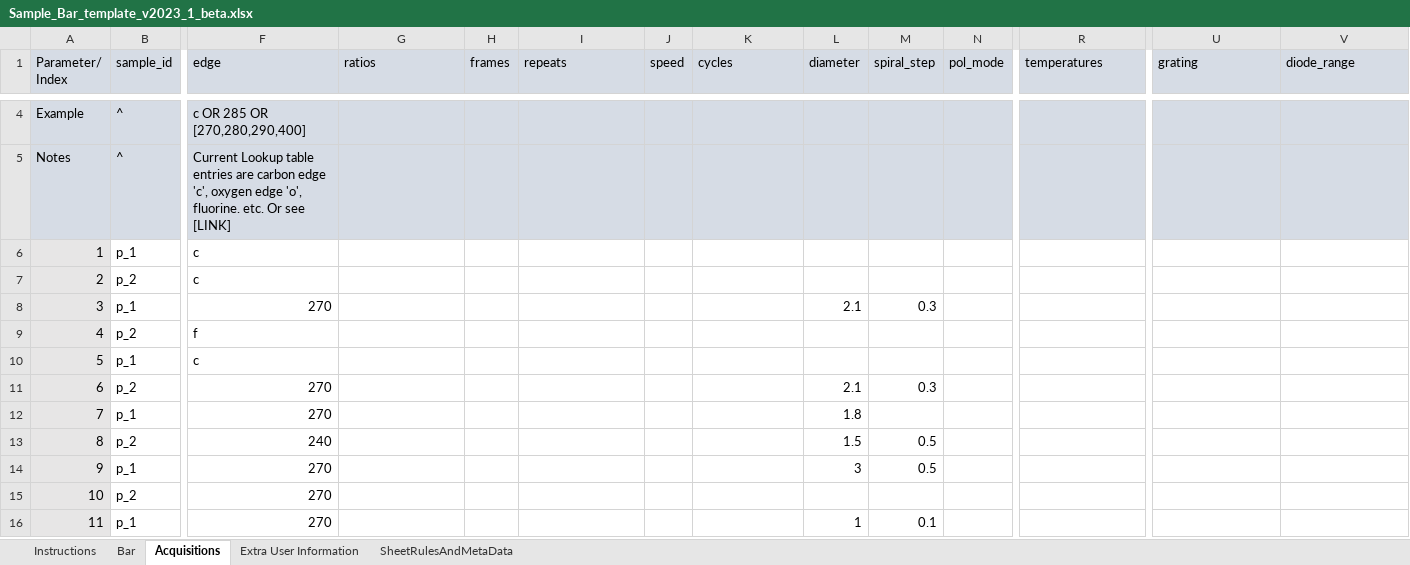
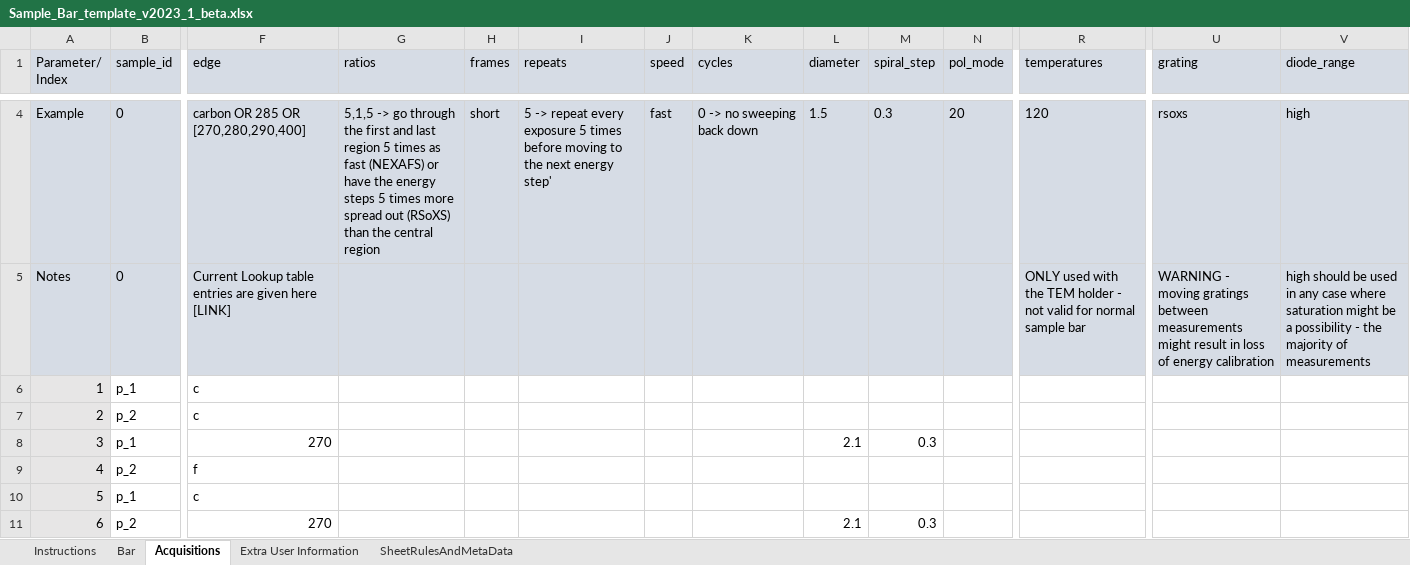
Before and after one commit to NSLS-II-SST/rsoxs_workflow, an Excel workbook: example/Sample_Bar_template_v2023_1_beta.xlsx, sheet Acquisitions, drawn as a sheet; only a part is shown, gaps mark what is left out; the shorter side is filled out with more unchanged rows; values as stored, in another font and other column widths than the file's, no borders; conditional formats not drawn; the diff covers the shown part only; the diff names each change by its address in the sheet, - before the commit and + after, or states it on an @@ line.

Commit message:
spreadsheet update

```diff
--- a/example/Sample_Bar_template_v2023_1_beta.xlsx (sheet Acquisitions)
+++ b/example/Sample_Bar_template_v2023_1_beta.xlsx (sheet Acquisitions)
-B4:B5 (sample_id): ^
+B4:B5 (sample_id): 0
-F4 (edge): c OR 285 OR [270,280,290,400]
+F4 (edge): carbon OR 285 OR [270,280,290,400]
-G4 (ratios): (empty)
+G4 (ratios): 5,1,5 -> go through the first and last region 5 times as fast (NEXAFS) or have the energy steps 5 times more spread out (RSoXS) than the central region
-H4 (frames): (empty)
+H4 (frames): short
-I4 (repeats): (empty)
+I4 (repeats): 5 -> repeat every exposure 5 times before moving to the next energy step'
-J4 (speed): (empty)
+J4 (speed): fast
-K4 (cycles): (empty)
+K4 (cycles): 0 -> no sweeping back down
-L4 (diameter): (empty)
+L4 (diameter): 1.5
-M4 (spiral_step): (empty)
+M4 (spiral_step): 0.3
-N4 (pol_mode): (empty)
+N4 (pol_mode): 20
-R4 (temperatures): (empty)
+R4 (temperatures): 120
-U4 (grating): (empty)
+U4 (grating): rsoxs
-V4 (diode_range): (empty)
+V4 (diode_range): high
-F5 (edge): …entries are carbon edge 'c', oxygen edge 'o', fluorine. etc. Or see [LINK]
+F5 (edge): …entries are given here [LINK]
-R5 (temperatures): (empty)
+R5 (temperatures): ONLY used with the TEM holder - not valid for normal sample bar
-U5 (grating): (empty)
+U5 (grating): WARNING - moving gratings between measurements might result in loss of energy calibration
-V5 (diode_range): (empty)
+V5 (diode_range): high should be used in any case where saturation might be a possibility - the majority of measurements
```
Also changed, not shown: 39 edited cells elsewhere in this sheet, sheet SheetRulesAndMetaData, sheet Bar, sheet Instructions.
